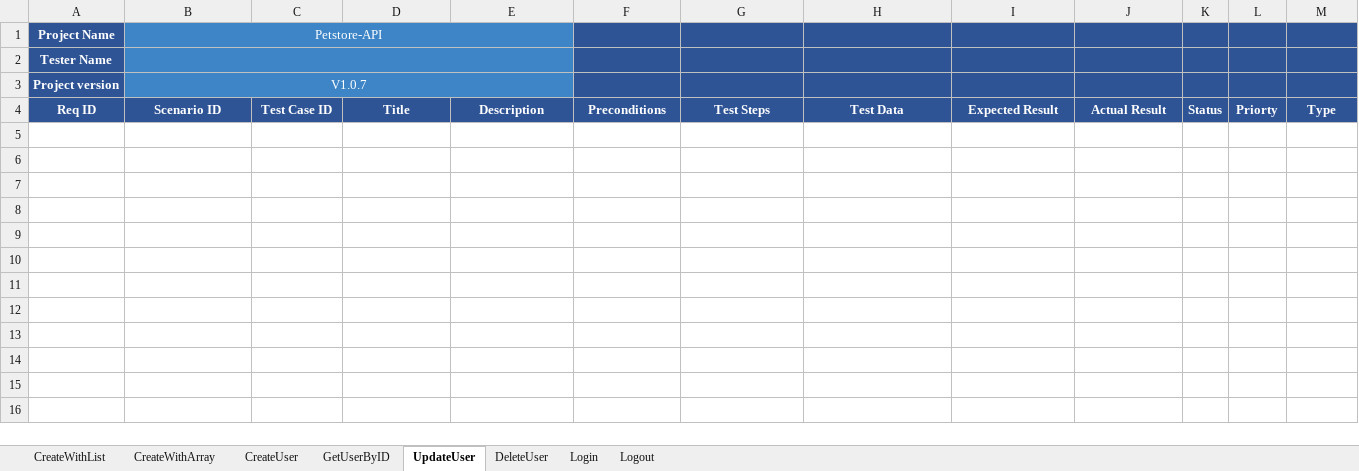
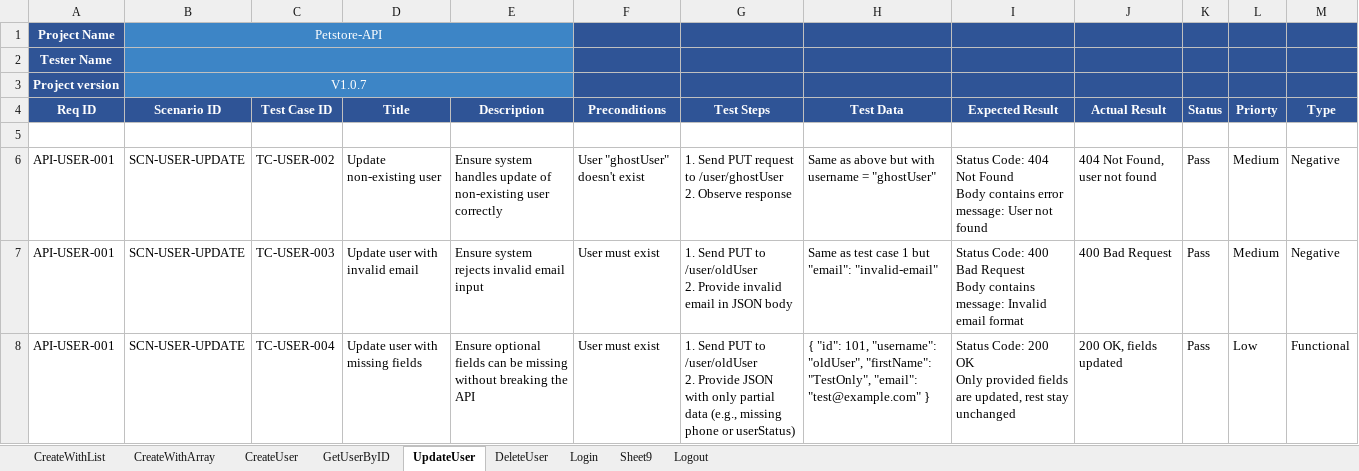
Before and after one commit to Testing-Team6-DEPI-Round2/Petstore-API-testing, an Excel workbook: user-testcases.xlsx, sheet UpdateUser, drawn as a sheet; values as stored, in another font and other column widths than the file's, no borders; charts and pictures not drawn; ↵ is a line break in a cell; the diff names each change by its address in the sheet, - before the commit and + after, or states it on an @@ line.

```diff
--- a/user-testcases.xlsx (sheet UpdateUser)
+++ b/user-testcases.xlsx (sheet UpdateUser)
+sheet tab: Sheet9
+row 5: (empty)
+row 6: API-USER-001 | SCN-USER-UPDATE | TC-USER-002 | Update non-existing user | Ensure system handles update of non-existing user correctly | User "ghostUser" doesn't exist | 1. Send PUT request to /user/ghostUser ↵ 2. Observe response | Same as above but with username = "ghostUser" | Status Code: 404 Not Found ↵ Body contains error message: User not found | 404 Not Found, user not found | Pass | Medium | Negative
+row 7: API-USER-001 | SCN-USER-UPDATE | TC-USER-003 | Update user with invalid email | Ensure system rejects invalid email input | User must exist | 1. Send PUT to /user/oldUser ↵ 2. Provide invalid email in JSON body | Same as test case 1 but "email": "invalid-email" | Status Code: 400 Bad Request ↵ Body contains message: Invalid email format | 400 Bad Request | Pass | Medium | Negative
+row 8: API-USER-001 | SCN-USER-UPDATE | TC-USER-004 | Update user with missing fields | Ensure optional fields can be missing without breaking the API | User must exist | 1. Send PUT to /user/oldUser ↵ 2. Provide JSON with only partial data (e.g., missing phone or userStatus) | { "id": 101, "username": "oldUser", "firstName": "TestOnly", "email": "test@example.com" } | Status Code: 200 OK ↵ Only provided fields are updated, rest stay unchanged | 200 OK, fields updated | Pass | Low | Functional
```
Also changed, not shown: sheet GetUserByID, sheet CreateWithArray, sheet CreateUser, sheet DeleteUser, sheet CreateWithList, charts or pictures.
